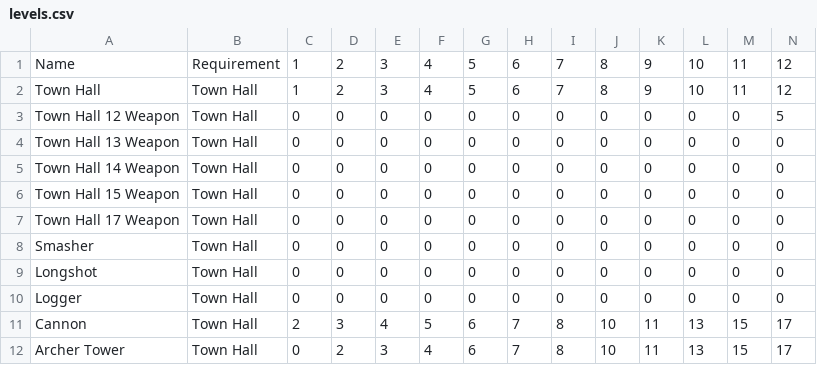
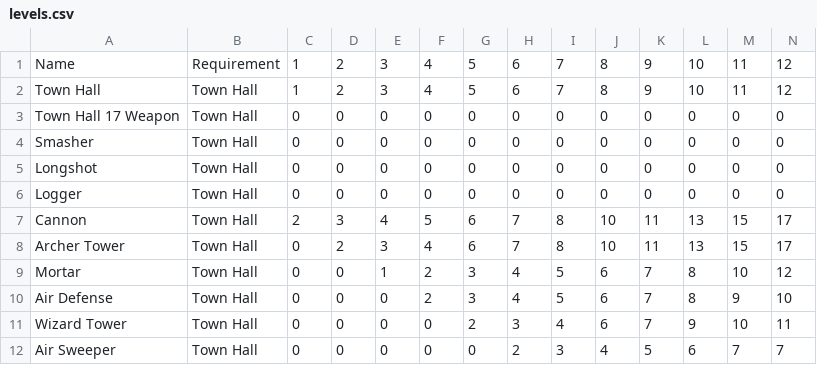
Before and after one commit to Godly000/Chester, a CSV file: data/progression/levels.csv, drawn as a sheet; only a part is shown; the shorter side is filled out with more unchanged rows; rows hold the shown columns only; the diff names each change by its address in the sheet, - before the commit and + after, or states it on an @@ line.

Commit message:
Update levels.csv

```diff
--- a/data/progression/levels.csv
+++ b/data/progression/levels.csv
-row 3: Town Hall 12 Weapon | Town Hall | 0 | 0 | 0 | 0 | 0 | 0 | 0 | 0 | 0 | 0 | 0 | 5
-row 4: Town Hall 13 Weapon | Town Hall | 0 | 0 | 0 | 0 | 0 | 0 | 0 | 0 | 0 | 0 | 0 | 0
-row 5: Town Hall 14 Weapon | Town Hall | 0 | 0 | 0 | 0 | 0 | 0 | 0 | 0 | 0 | 0 | 0 | 0
-row 6: Town Hall 15 Weapon | Town Hall | 0 | 0 | 0 | 0 | 0 | 0 | 0 | 0 | 0 | 0 | 0 | 0
```
